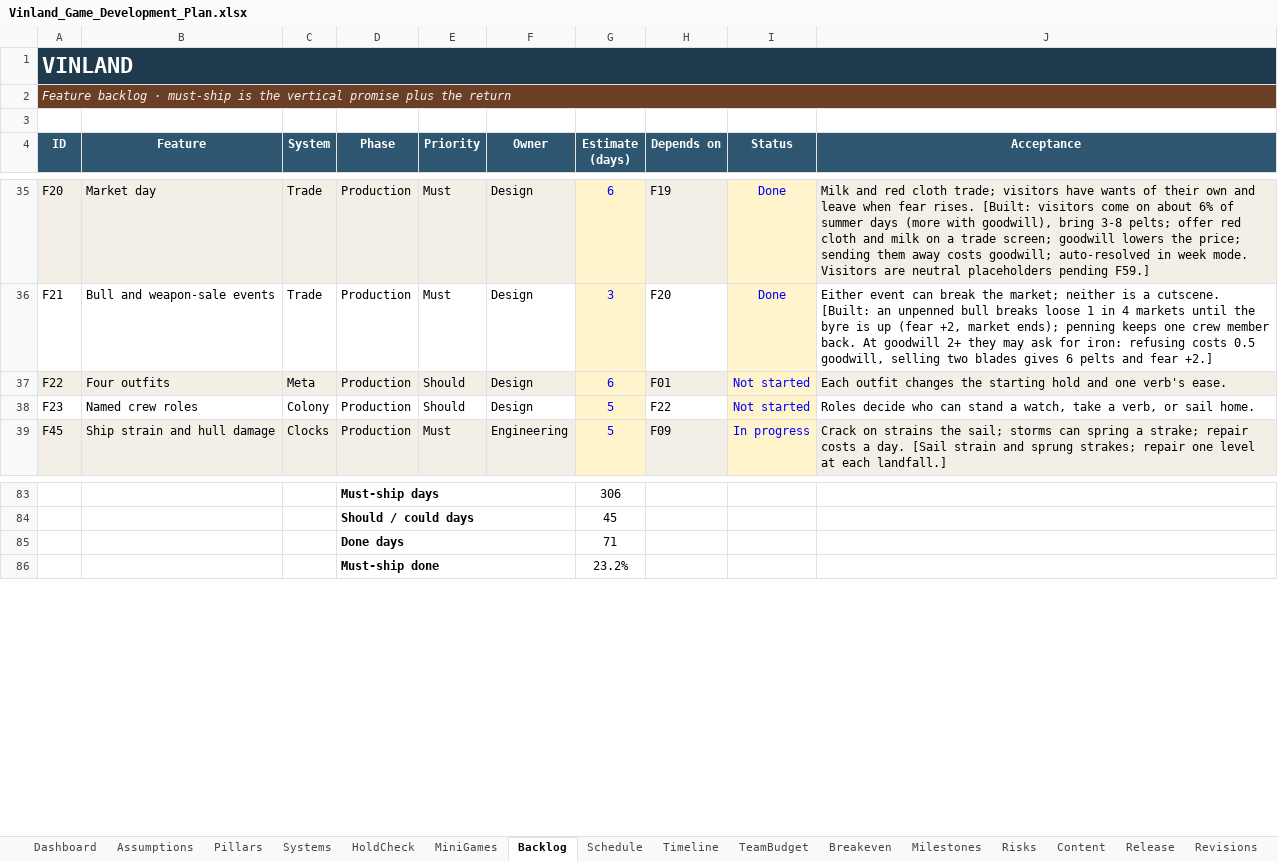
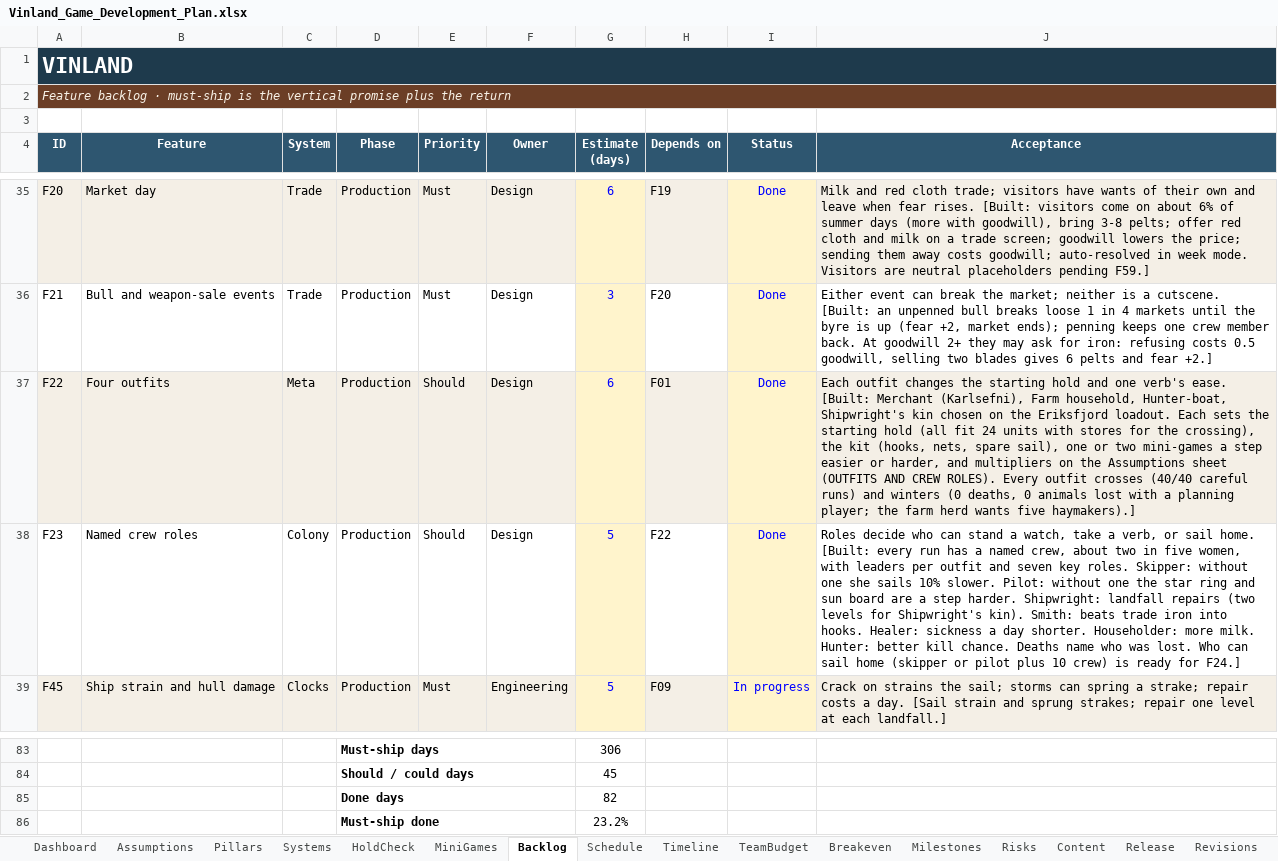
Before and after one commit to nickdoneysr/Vinland, an Excel workbook: docs/Vinland_Game_Development_Plan.xlsx, sheet Backlog, drawn as a sheet; only a part is shown, gaps mark what is left out; values as stored, in another font and other column widths than the file's, no borders; charts and pictures and conditional formats not drawn; the diff names each change by its address in the sheet, - before the commit and + after, or states it on an @@ line.

```diff
--- a/docs/Vinland_Game_Development_Plan.xlsx (sheet Backlog)
+++ b/docs/Vinland_Game_Development_Plan.xlsx (sheet Backlog)
-I37:I38 (Status): Not started
+I37:I38 (Status): Done
-J37 (Acceptance): …verb's ease.
+J37 (Acceptance): …verb's ease. [Built: Merchant (Karlsefni), Farm household, Hunter-boat, Shipwright's kin chosen on the Eriksfjord loadout. Each sets the starting hold (all fit 24 units with stores for the crossing), the kit (hooks, nets, spare sail), one or two mini-games a step easier or harder, and multipliers on the Assumptions sheet (OUTFITS AND CREW ROLES). Every outfit crosses (40/40 careful runs) and winters (0 deaths, 0 animals lost with a planning player; the farm herd wants five haymakers).]
-J38 (Acceptance): …sail home.
+J38 (Acceptance): …sail home. [Built: every run has a named crew, about two in five women, with leaders per outfit and seven key roles. Skipper: without one she sails 10% slower. Pilot: without one the star ring and sun board are a step harder. Shipwright: landfall repairs (two levels for Shipwright's kin). Smith: beats trade iron into hooks. Healer: sickness a day shorter. Householder: more milk. Hunter: better kill chance. Deaths name who was lost. Who can sail home (skipper or pilot plus 10 crew) is ready for F24.]
-G85 (Estimate (days)): 71
+G85 (Estimate (days)): 82
```
Also changed, not shown: sheet Assumptions, sheet Revisions, sheet Dashboard, charts or pictures, 15 other files.
